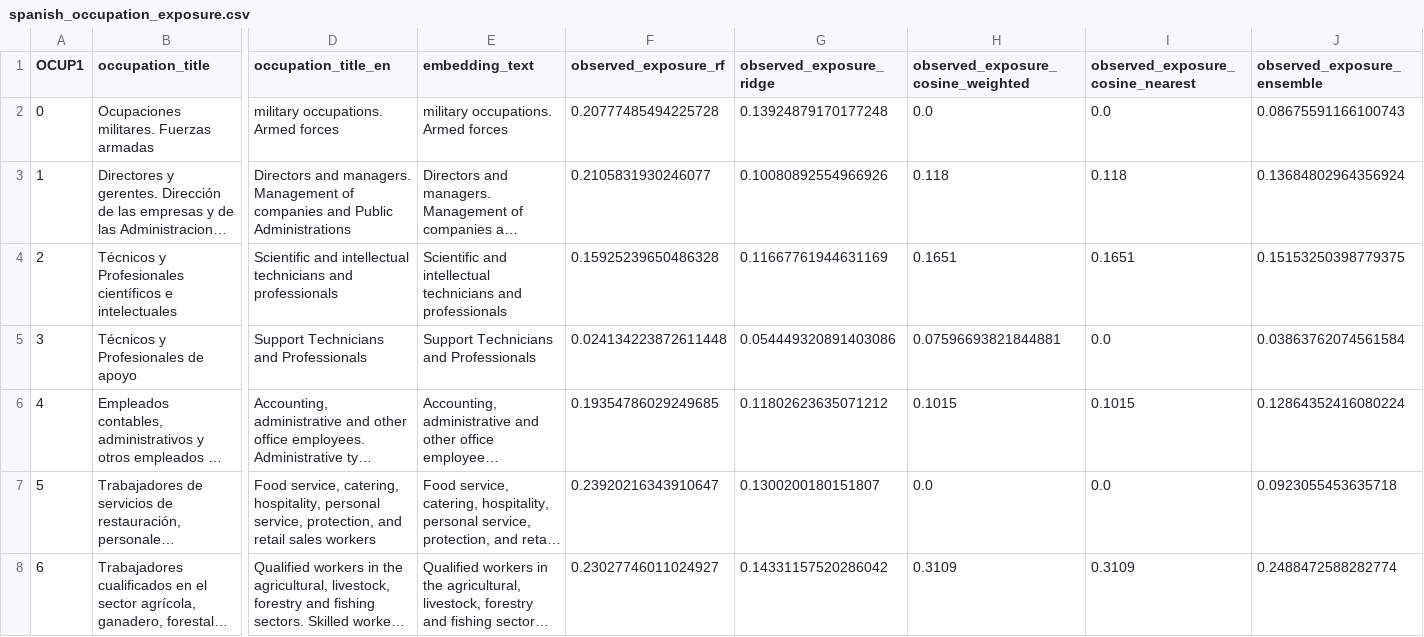
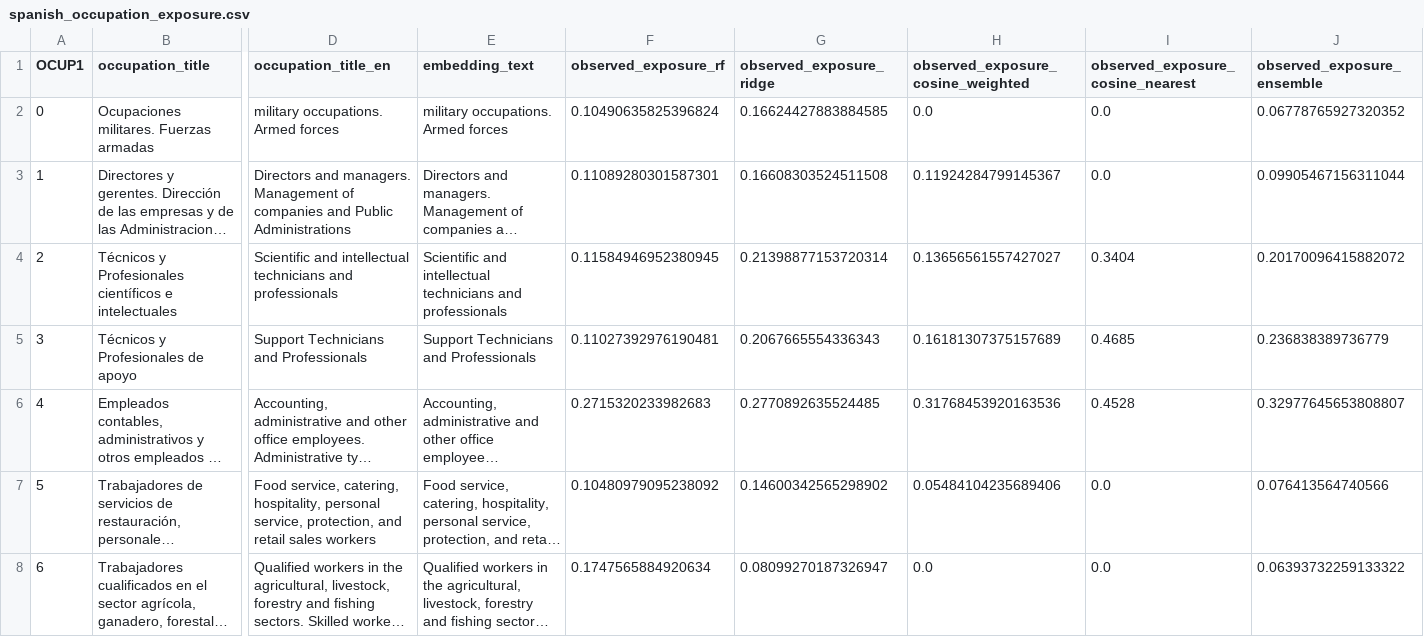
Before and after one commit to dgonzalezgonzalez/Prestaciones-por-empleo-AI-exposure, a CSV file: data/processed/spanish_occupation_exposure.csv, drawn as a sheet; only a part is shown, gaps mark what is left out; long unchanged cells end in …; the diff covers the shown part only; the diff names each change by its address in the sheet, - before the commit and + after, or states it on an @@ line.

```diff
--- a/data/processed/spanish_occupation_exposure.csv
+++ b/data/processed/spanish_occupation_exposure.csv
-F2 (observed_exposure_rf): 0.20777485494225728
+F2 (observed_exposure_rf): 0.10490635825396824
-G2 (observed_exposure_ridge): 0.13924879170177248
+G2 (observed_exposure_ridge): 0.16624427883884585
-J2 (observed_exposure_ensemble): 0.08675591166100743
+J2 (observed_exposure_ensemble): 0.06778765927320352
-F3 (observed_exposure_rf): 0.2105831930246077
+F3 (observed_exposure_rf): 0.11089280301587301
-G3 (observed_exposure_ridge): 0.10080892554966926
+G3 (observed_exposure_ridge): 0.16608303524511508
-H3: 0.118
+H3: 0.11924284799145367
-I3 (observed_exposure_cosine_nearest): 0.118
+I3 (observed_exposure_cosine_nearest): 0.0
-J3 (observed_exposure_ensemble): 0.13684802964356924
+J3 (observed_exposure_ensemble): 0.09905467156311044
-F4 (observed_exposure_rf): 0.15925239650486328
+F4 (observed_exposure_rf): 0.11584946952380945
-G4 (observed_exposure_ridge): 0.11667761944631169
+G4 (observed_exposure_ridge): 0.21398877153720314
-H4: 0.1651
+H4: 0.13656561557427027
-I4 (observed_exposure_cosine_nearest): 0.1651
+I4 (observed_exposure_cosine_nearest): 0.3404
-J4 (observed_exposure_ensemble): 0.15153250398779375
+J4 (observed_exposure_ensemble): 0.20170096415882072
-F5 (observed_exposure_rf): 0.024134223872611448
+F5 (observed_exposure_rf): 0.11027392976190481
-G5 (observed_exposure_ridge): 0.054449320891403086
+G5 (observed_exposure_ridge): 0.2067665554336343
-H5: 0.07596693821844881
+H5: 0.16181307375157689
-I5 (observed_exposure_cosine_nearest): 0.0
+I5 (observed_exposure_cosine_nearest): 0.4685
-J5 (observed_exposure_ensemble): 0.03863762074561584
+J5 (observed_exposure_ensemble): 0.236838389736779
-F6 (observed_exposure_rf): 0.19354786029249685
+F6 (observed_exposure_rf): 0.2715320233982683
-G6 (observed_exposure_ridge): 0.11802623635071212
+G6 (observed_exposure_ridge): 0.2770892635524485
-H6: 0.1015
+H6: 0.31768453920163536
-I6 (observed_exposure_cosine_nearest): 0.1015
+I6 (observed_exposure_cosine_nearest): 0.4528
-J6 (observed_exposure_ensemble): 0.12864352416080224
+J6 (observed_exposure_ensemble): 0.32977645653808807
-F7 (observed_exposure_rf): 0.23920216343910647
+F7 (observed_exposure_rf): 0.10480979095238092
-G7 (observed_exposure_ridge): 0.1300200180151807
+G7 (observed_exposure_ridge): 0.14600342565298902
-H7: 0.0
+H7: 0.05484104235689406
-J7 (observed_exposure_ensemble): 0.0923055453635718
+J7 (observed_exposure_ensemble): 0.076413564740566
-F8 (observed_exposure_rf): 0.23027746011024927
+F8 (observed_exposure_rf): 0.1747565884920634
-G8 (observed_exposure_ridge): 0.14331157520286042
+G8 (observed_exposure_ridge): 0.08099270187326947
-H8: 0.3109
+H8: 0.0
-I8 (observed_exposure_cosine_nearest): 0.3109
+I8 (observed_exposure_cosine_nearest): 0.0
-J8 (observed_exposure_ensemble): 0.2488472588282774
+J8 (observed_exposure_ensemble): 0.06393732259133322
```
Also changed, not shown: 15 edited cells elsewhere in this file, data/processed/spanish_industry_quarter_exposure.csv, 3 other files.
